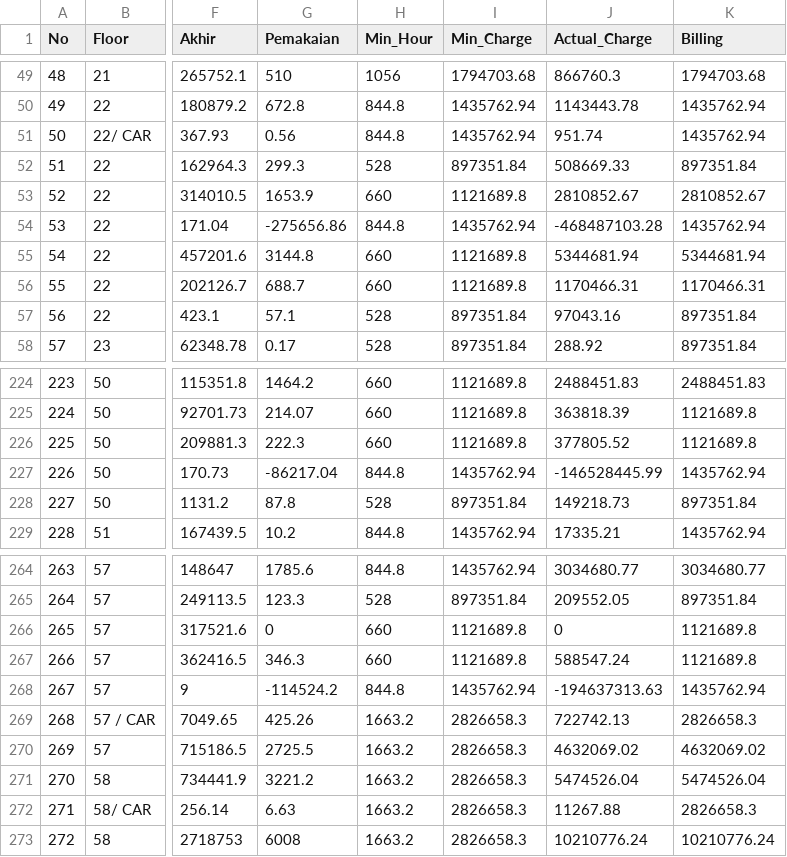
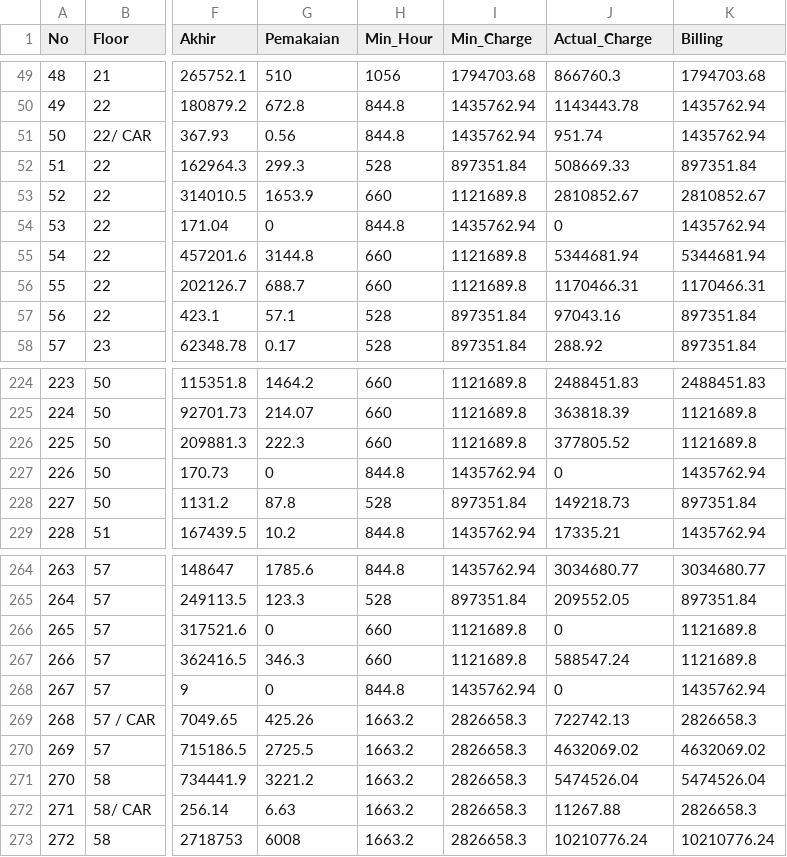
Before and after one commit to kpr26/kprbeta, a CSV file: database/seeders/data/october_2026_raw.csv, drawn as a sheet; only a part is shown, gaps mark what is left out; the diff names each change by its address in the sheet, - before the commit and + after, or states it on an @@ line.

Commit message:
fix(billing): implement Option B zero kWh for meter error, separate 261 regular + 11 EV display, and add tenant utilities billing to Executive Summary

```diff
--- a/database/seeders/data/october_2026_raw.csv
+++ b/database/seeders/data/october_2026_raw.csv
-G54 (Pemakaian): -275656.86
+G54 (Pemakaian): 0
-J54 (Actual_Charge): -468487103.28
+J54 (Actual_Charge): 0
-G227 (Pemakaian): -86217.04
+G227 (Pemakaian): 0
-J227 (Actual_Charge): -146528445.99
+J227 (Actual_Charge): 0
-G268 (Pemakaian): -114524.2
+G268 (Pemakaian): 0
-J268 (Actual_Charge): -194637313.63
+J268 (Actual_Charge): 0
```
Also changed, not shown: 8 other files.
